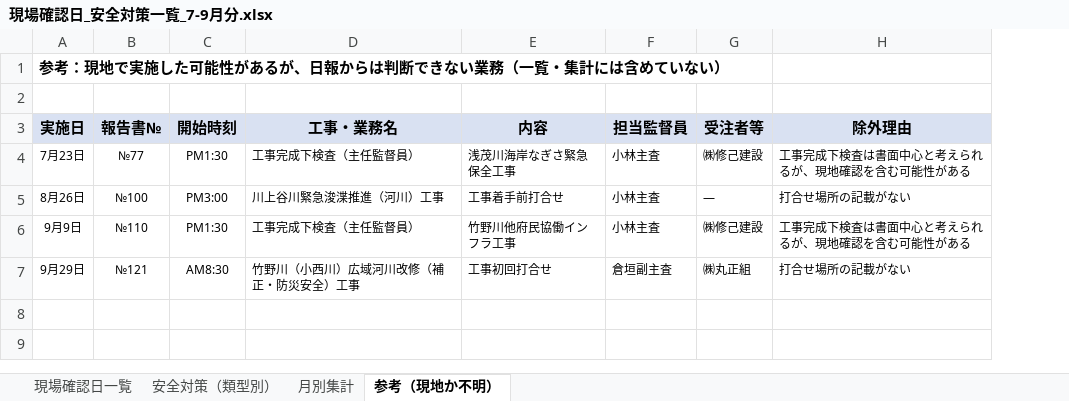
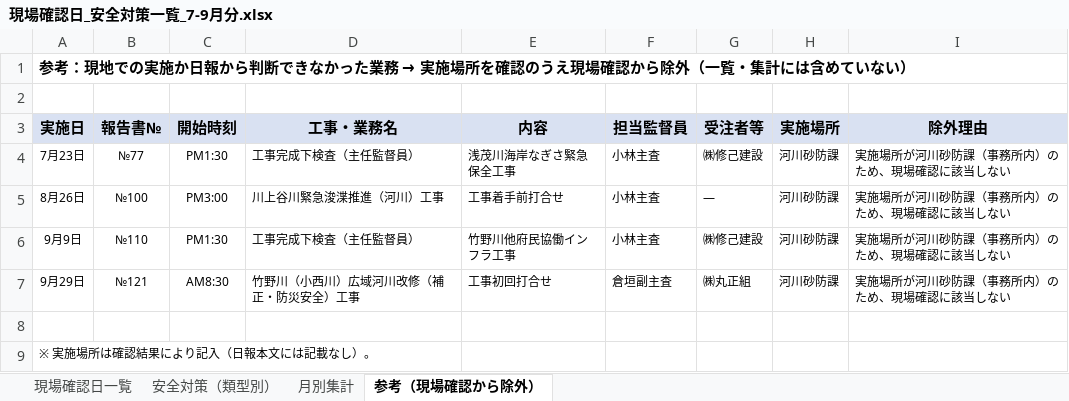
Before and after one commit to ryubou1220/test, an Excel workbook: 現場確認日_安全対策一覧_7-9月分.xlsx, sheet 参考（現場確認から除外）, drawn as a sheet; values as stored, in another font and other column widths than the file's, no borders; addresses are those after the commit; the diff names each change by its address in the sheet, - before the commit and + after, or states it on an @@ line.

```diff
--- a/現場確認日_安全対策一覧_7-9月分.xlsx (sheet 参考（現場確認から除外）)
+++ b/現場確認日_安全対策一覧_7-9月分.xlsx (sheet 参考（現場確認から除外）)
-sheet tab: 参考（現地か不明）
+sheet tab: 参考（現場確認から除外）
+column H (実施場所), rows 4-7: all 河川砂防課
@@ A1 (実施日): …：現地で実施した可能性があるが、日報からは判断できない業務（一覧・… → …：現地での実施か日報から判断できなかった業務 → 実施場所を確認のうえ現場確認から除外（一覧・… @@
-I4 (除外理由): 工事完成下検査は書面中心と考えられるが、現地確認を含む可能性がある
+I4 (除外理由): 実施場所が河川砂防課（事務所内）のため、現場確認に該当しない
-I5 (除外理由): 打合せ場所の記載がない
+I5 (除外理由): 実施場所が河川砂防課（事務所内）のため、現場確認に該当しない
-I6 (除外理由): 工事完成下検査は書面中心と考えられるが、現地確認を含む可能性がある
+I6 (除外理由): 実施場所が河川砂防課（事務所内）のため、現場確認に該当しない
-I7 (除外理由): 打合せ場所の記載がない
+I7 (除外理由): 実施場所が河川砂防課（事務所内）のため、現場確認に該当しない
+row 8: (empty)
+row 9: ※ 実施場所は確認結果により記入（日報本文には記載なし）。
```
Also changed, not shown: 1 other file.
